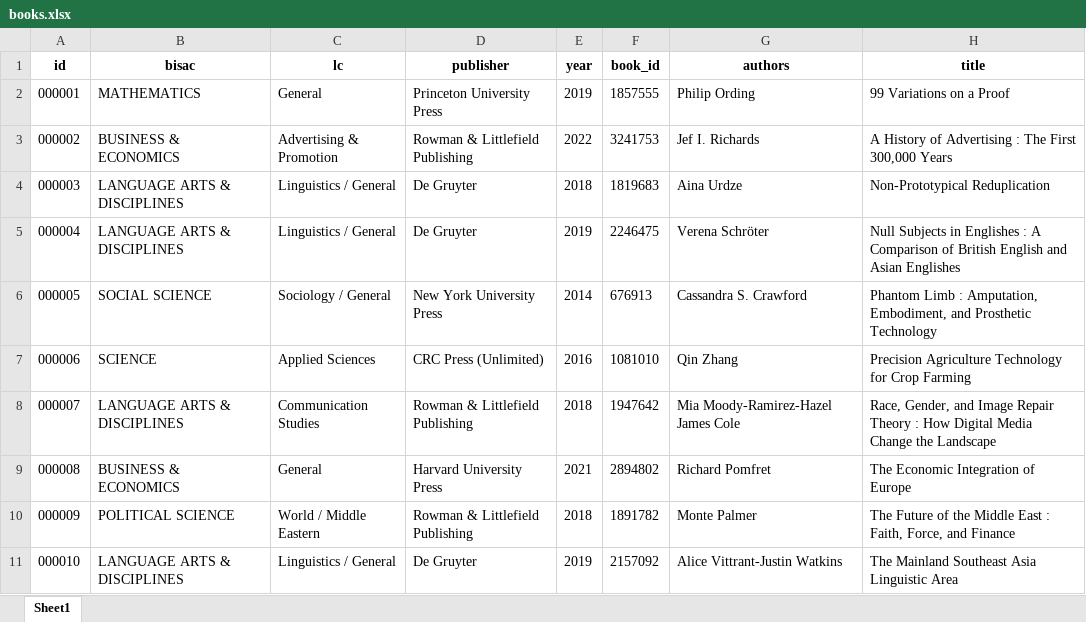
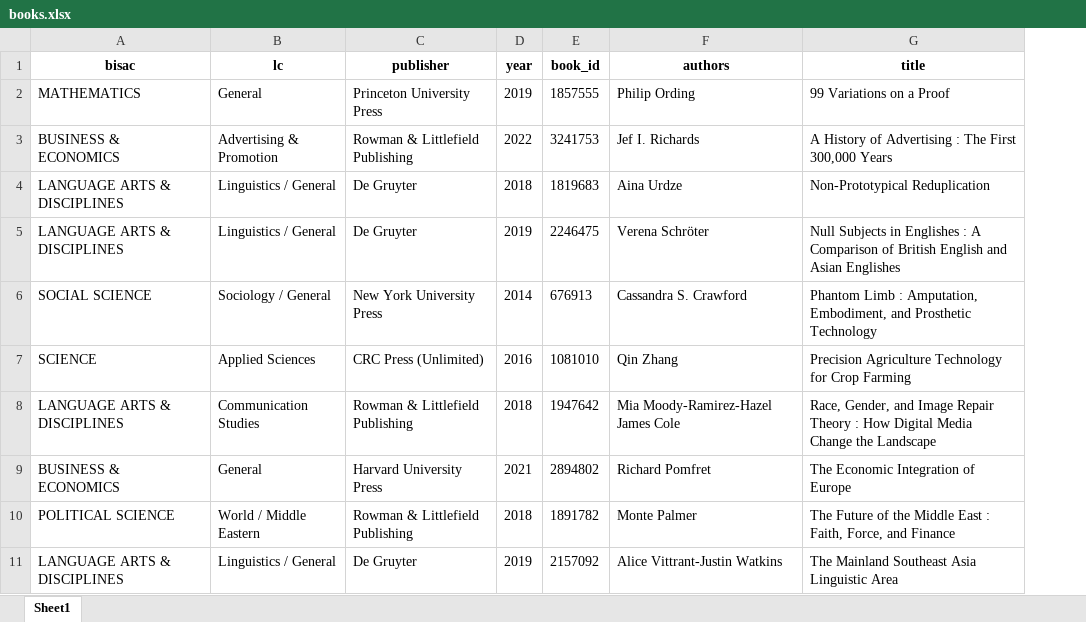
Before and after one commit to deemp/elibrary, an Excel workbook: books.xlsx, sheet Sheet1, drawn as a sheet; only a part is shown; values as stored, in another font and other column widths than the file's, no borders; the diff names each change by its address in the sheet, - before the commit and + after, or states it on an @@ line.

Commit message:
rm: id column

```diff
--- a/books.xlsx (sheet Sheet1)
+++ b/books.xlsx (sheet Sheet1)
-column A (id), rows 2-11: 000001 | 000002 | 000003 | 000004 | 000005 | 000006 | 000007 | 000008 | 000009 | 000010
```
